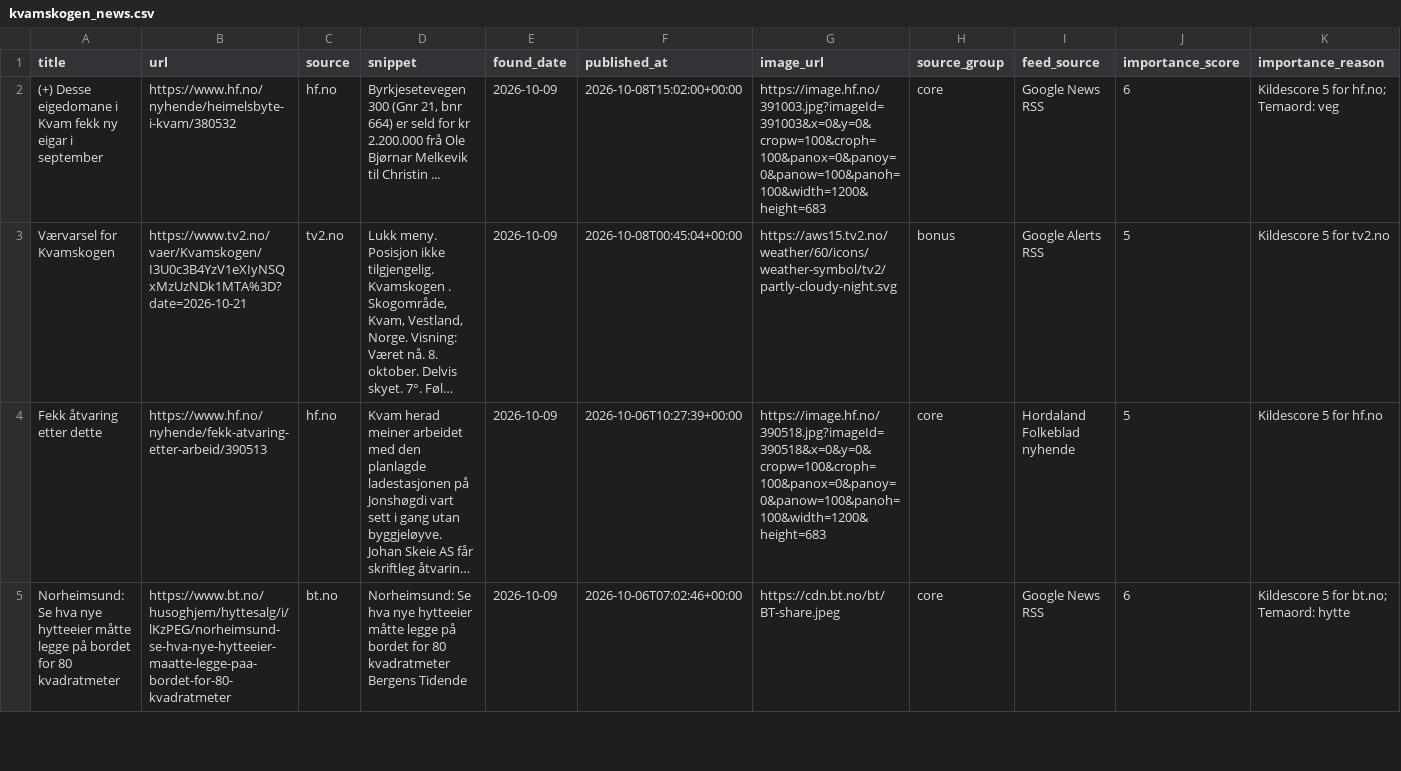
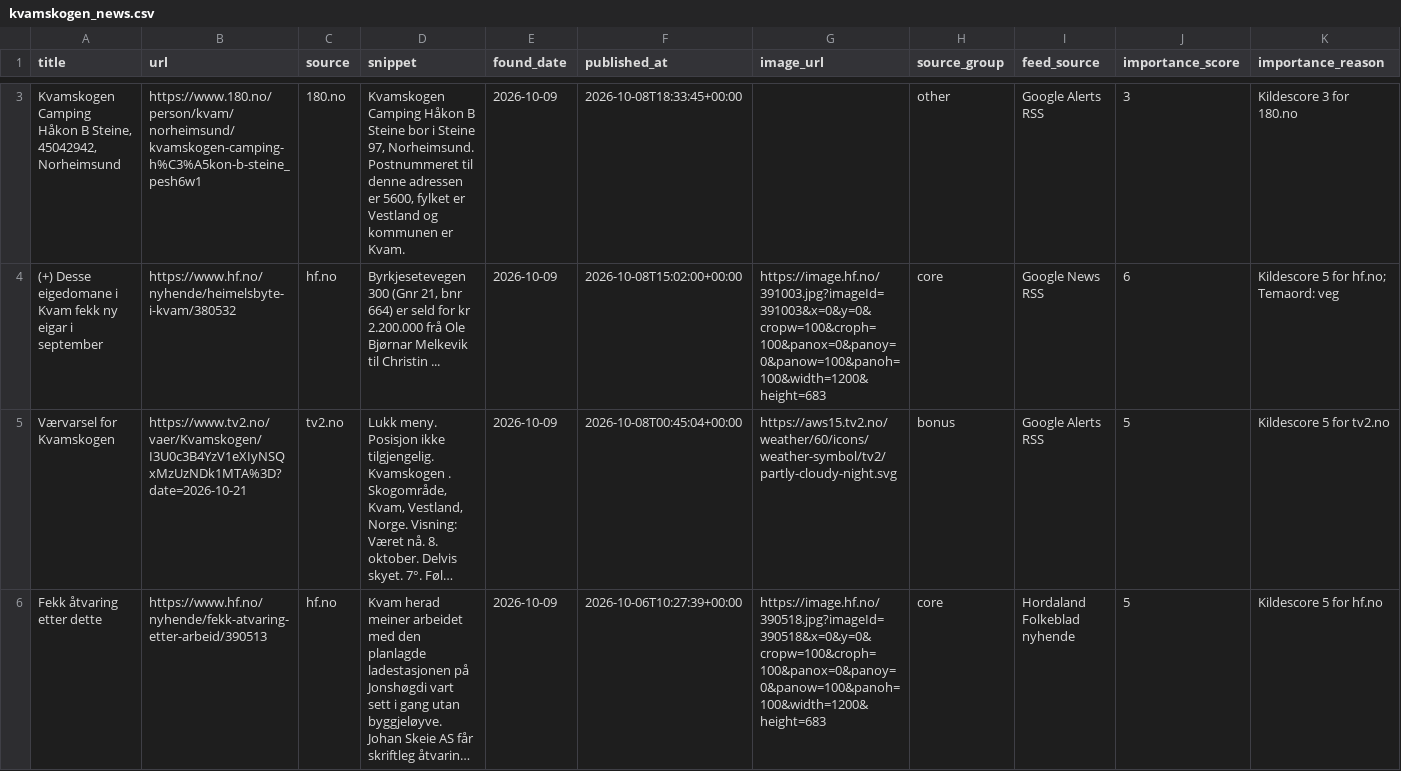
Before and after one commit to naessrobert-ui/visitkvamskogen, a CSV file: public/data/kvamskogen_news.csv, drawn as a sheet; only a part is shown, gaps mark what is left out; the shorter side is filled out with more unchanged rows; long unchanged cells end in …; the diff covers the shown part only; the diff names each change by its address in the sheet, - before the commit and + after, or states it on an @@ line.

```diff
--- a/public/data/kvamskogen_news.csv
+++ b/public/data/kvamskogen_news.csv
+row 3: Kvamskogen Camping Håkon B Steine, 45042942, Norheimsund | https://www.180.no/person/kvam/norheimsund/kvamskogen-camping-h%C3%A5kon-b-steine_pesh6w1 | 180.no | Kvamskogen Camping Håkon B Steine bor i Steine 97, Norheimsund. Postnummeret til denne adressen er 5600, fylket er Vestland og kommunen er Kvam. | 2026-10-09 | 2026-10-08T18:33:45+00:00 |  | other | Google Alerts RSS | 3 | Kildescore 3 for 180.no
```
Also changed, not shown: 1 added row and 2 edited cells elsewhere in this file, 3 other files.
